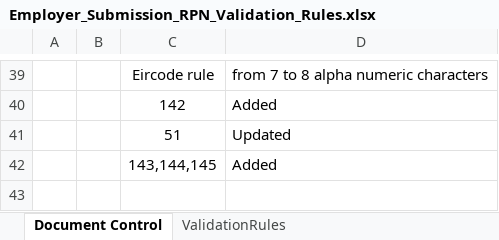
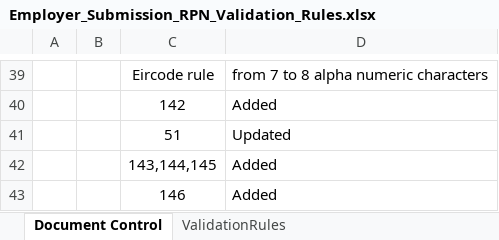
Before and after one commit to revenue-ie/paye-employers-documentation, an Excel workbook: data-items/Employer_Submission_RPN_Validation_Rules.xlsx, sheet Document Control, drawn as a sheet; only a part is shown, gaps mark what is left out; values as stored, in another font and other column widths than the file's, no borders; charts and pictures not drawn; the diff names each change by its address in the sheet, - before the commit and + after, or states it on an @@ line.

```diff
--- a/data-items/Employer_Submission_RPN_Validation_Rules.xlsx (sheet Document Control)
+++ b/data-items/Employer_Submission_RPN_Validation_Rules.xlsx (sheet Document Control)
+row 43:  |  | 146 | Added
```
Also changed, not shown: sheet ValidationRules, charts or pictures, Schema Publication Changelog.xlsx, 5 other files.
